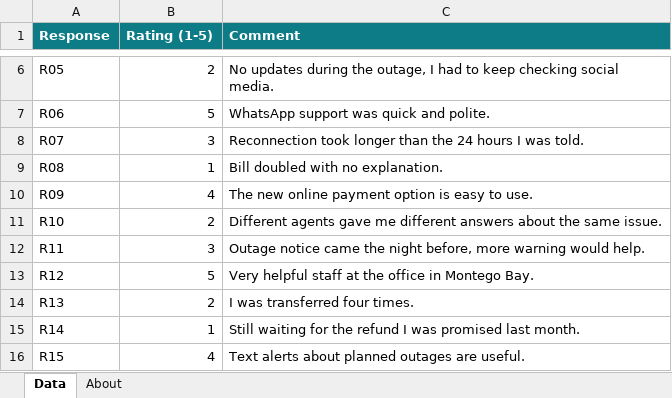
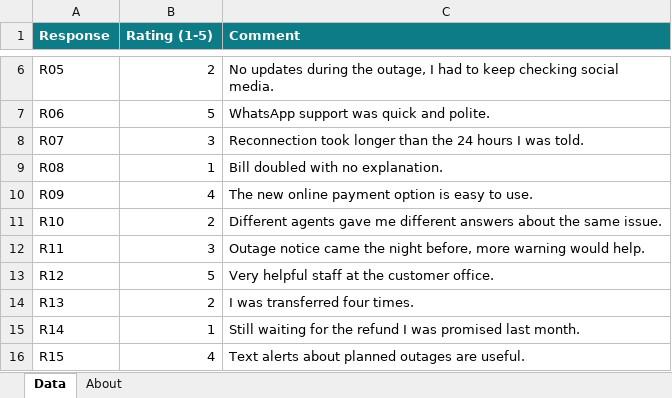
Before and after one commit to KennyCross/jps-ai-workshop, an Excel workbook: practice/CX_Feedback_Comments.xlsx, sheet Data, drawn as a sheet; only a part is shown, gaps mark what is left out; values as stored, in another font and other column widths than the file's, no borders; table styles not drawn; the diff names each change by its address in the sheet, - before the commit and + after, or states it on an @@ line.

```diff
--- a/practice/CX_Feedback_Comments.xlsx (sheet Data)
+++ b/practice/CX_Feedback_Comments.xlsx (sheet Data)
-C13 (Comment): Very helpful staff at the office in Montego Bay.
+C13 (Comment): Very helpful staff at the customer office.
```
Also changed, not shown: sheet About, practice/CX_Complaints_Sample.xlsx, practice/HR_Absence_Sample.xlsx, 15 other files.
